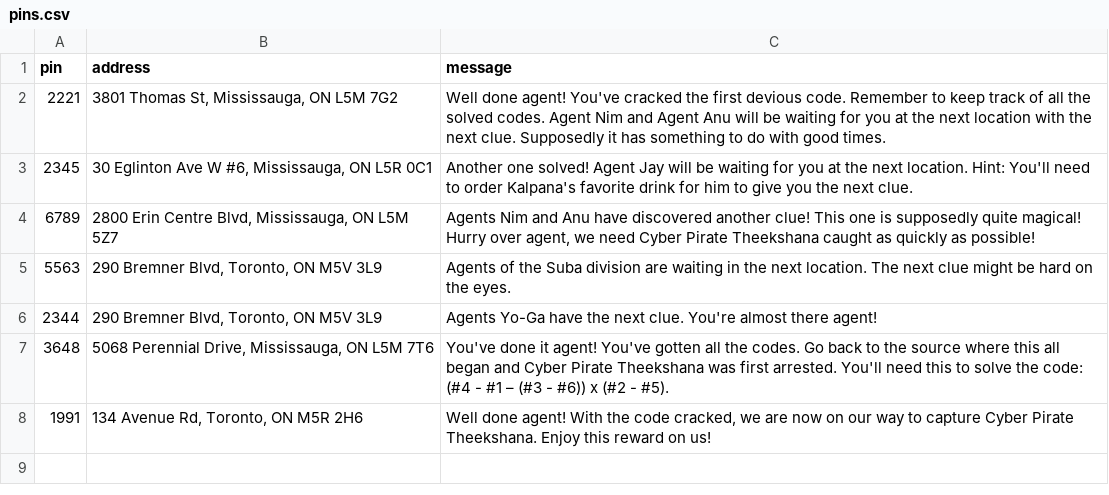
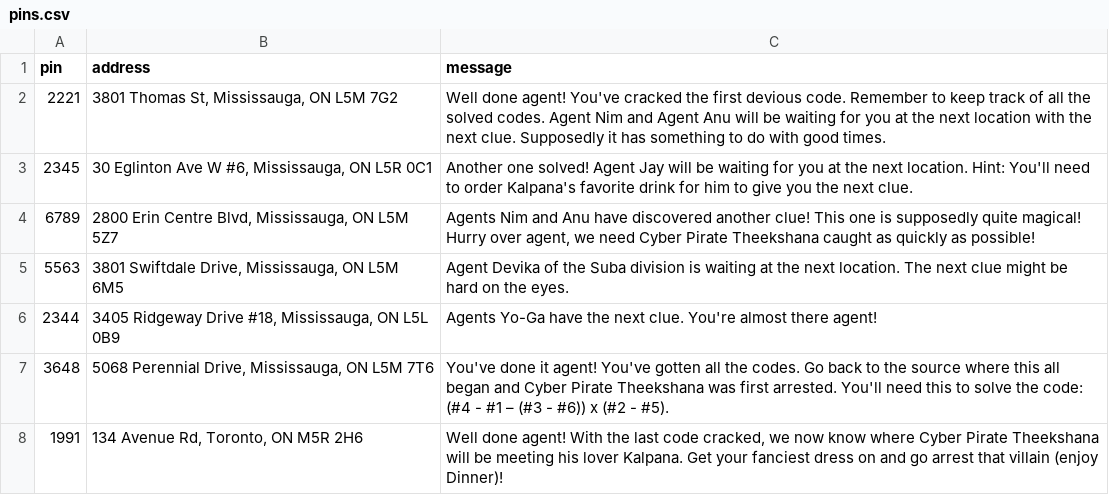
Before and after one commit to dmantheman95-dotcom/pin2addr, a CSV file: pins.csv, drawn as a sheet.

Commit message:
Update pins.csv

```diff
--- a/pins.csv
+++ b/pins.csv
@@ -4,5 +4,5 @@ pin,address,message
 6789,"2800 Erin Centre Blvd, Mississauga, ON L5M 5Z7","Agents Nim and Anu have discovered another clue! This one is supposedly quite magical! Hurry over agent, we need Cyber Pirate Theekshana caught as quickly as possible!"
-5563,"290 Bremner Blvd, Toronto, ON M5V 3L9","Agents of the Suba division are waiting in the next location. The next clue might be hard on the eyes."
-2344,"290 Bremner Blvd, Toronto, ON M5V 3L9","Agents Yo-Ga have the next clue. You're almost there agent!"
+5563,"3801 Swiftdale Drive, Mississauga, ON L5M 6M5","Agent Devika of the Suba division is waiting at the next location. The next clue might be hard on the eyes."
+2344,"3405 Ridgeway Drive #18, Mississauga, ON L5L 0B9","Agents Yo-Ga have the next clue. You're almost there agent!"
 3648,"5068 Perennial Drive, Mississauga, ON L5M 7T6","You've done it agent! You've gotten all the codes. Go back to the source where this all began and Cyber Pirate Theekshana was first arrested. You'll need this to solve the code: (#4 - #1 – (#3 - #6)) x (#2 - #5)."
-1991,"134 Avenue Rd, Toronto, ON M5R 2H6","Well done agent! With the code cracked, we are now on our way to capture Cyber Pirate Theekshana. Enjoy this reward on us!"
+1991,"134 Avenue Rd, Toronto, ON M5R 2H6","Well done agent! With the last code cracked, we now know where Cyber Pirate Theekshana will be meeting his lover Kalpana. Get your fanciest dress on and go arrest that villain (enjoy Dinner)!"
```
